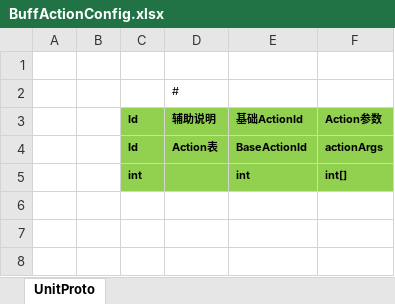
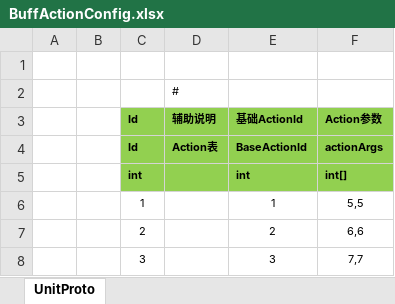
Before and after one commit to susices/ET, an Excel workbook: Excel/Buff/BuffActionConfig.xlsx, sheet UnitProto, drawn as a sheet; values as stored, in another font and other column widths than the file's, no borders; the diff names each change by its address in the sheet, - before the commit and + after, or states it on an @@ line.

```diff
--- a/Excel/Buff/BuffActionConfig.xlsx (sheet UnitProto)
+++ b/Excel/Buff/BuffActionConfig.xlsx (sheet UnitProto)
+row 6:  |  | 1 |  | 1 | 5,5
+row 7:  |  | 2 |  | 2 | 6,6
+row 8:  |  | 3 |  | 3 | 7,7
```
Also changed, not shown: Excel/Buff/BuffBaseActionConfig.xlsx, Excel/Buff/BuffConfig.xlsx, 33 other files.
